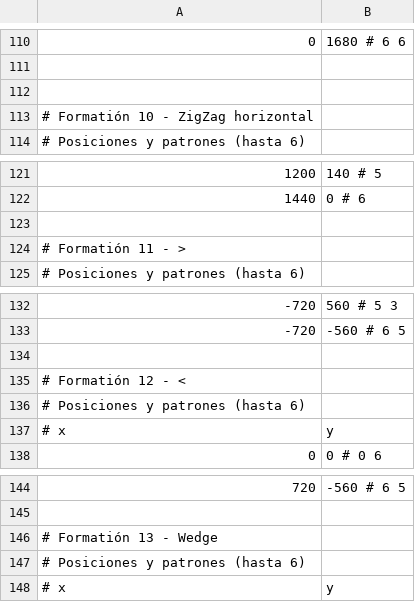
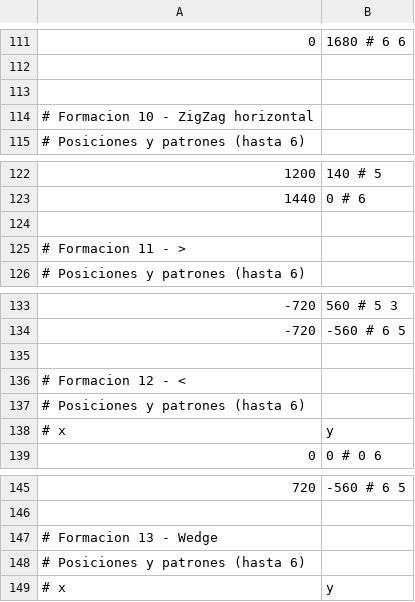
Before and after one commit to Zardoz89/mata, a CSV file: datsrc/formatio.csv, drawn as a sheet; only a part is shown, gaps mark what is left out; addresses are those after the commit; the diff covers the shown part only; the diff names each change by its address in the sheet, - before the commit and + after, or states it on an @@ line.

```diff
--- a/datsrc/formatio.csv
+++ b/datsrc/formatio.csv
-A114: # Formatión 10 - ZigZag horizontal
+A114: # Formacion 10 - ZigZag horizontal
-A125: # Formatión 11 - >
+A125: # Formacion 11 - >
-A136: # Formatión 12 - <
+A136: # Formacion 12 - <
-A147: # Formatión 13 - Wedge
+A147: # Formacion 13 - Wedge
```
Also changed, not shown: 1 added row and 10 edited cells elsewhere in this file, dat/movpaths.csv, datsrc/movpaths.csv, 4 other files.
